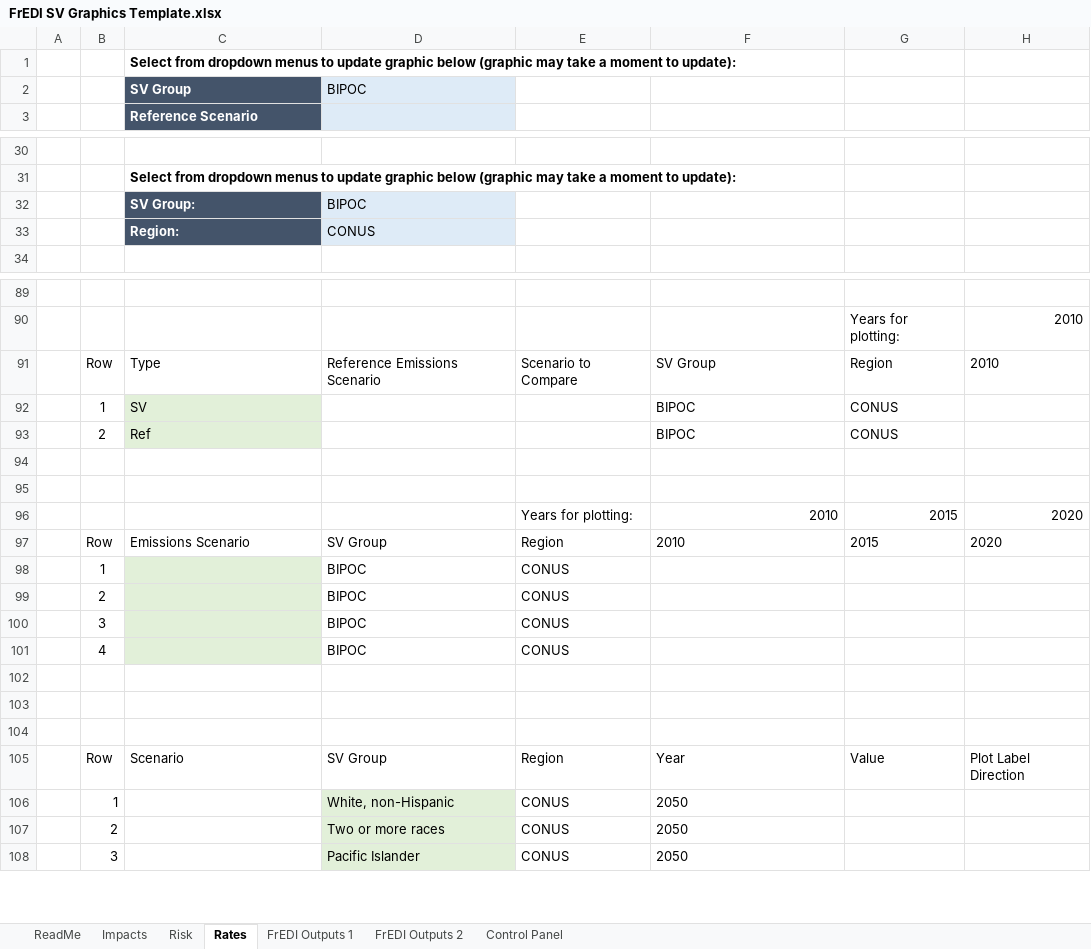
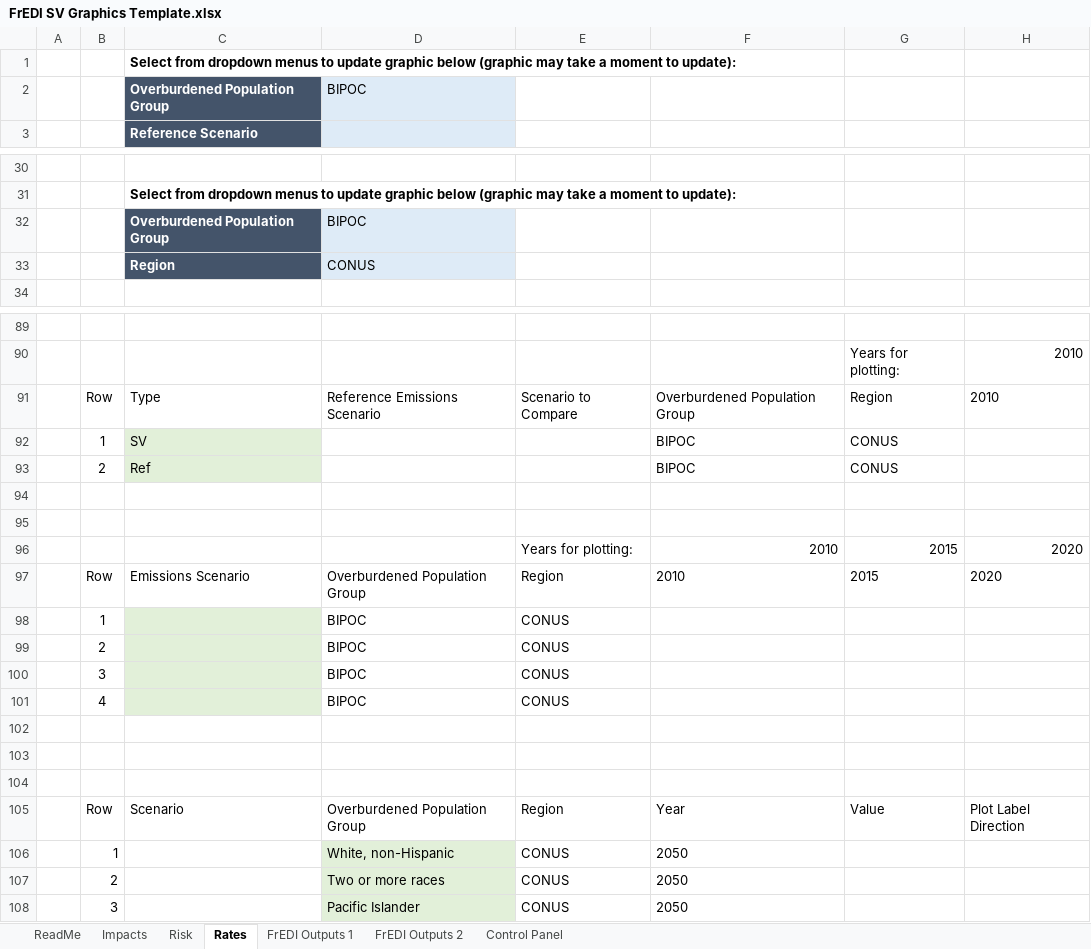
Before and after one commit to USEPA/FrEDI, an Excel workbook: FrEDI/inst/extdata/sv/FrEDI SV Graphics Template.xlsx, sheet Rates, drawn as a sheet; only a part is shown, gaps mark what is left out; values as stored, in another font and other column widths than the file's, no borders; charts and pictures and table styles not drawn; the diff covers the shown part only; the diff names each change by its address in the sheet, - before the commit and + after, or states it on an @@ line.

Commit message:
Updated language throughout template
Changed "SV" to "overburdened" when used to refer to populations

```diff
--- a/FrEDI/inst/extdata/sv/FrEDI SV Graphics Template.xlsx (sheet Rates)
+++ b/FrEDI/inst/extdata/sv/FrEDI SV Graphics Template.xlsx (sheet Rates)
-C2: SV Group
+C2: Overburdened Population Group
-C32: SV Group:
+C32: Overburdened Population Group
-C33: Region:
+C33: Region
-F91: SV Group
+F91: Overburdened Population Group
-D97: SV Group
+D97: Overburdened Population Group
-D105: SV Group
+D105: Overburdened Population Group
```
Also changed, not shown: 1 edited cell elsewhere in this sheet, sheet ReadMe, sheet Impacts, sheet Risk, formulas that keep their value, charts or pictures.
